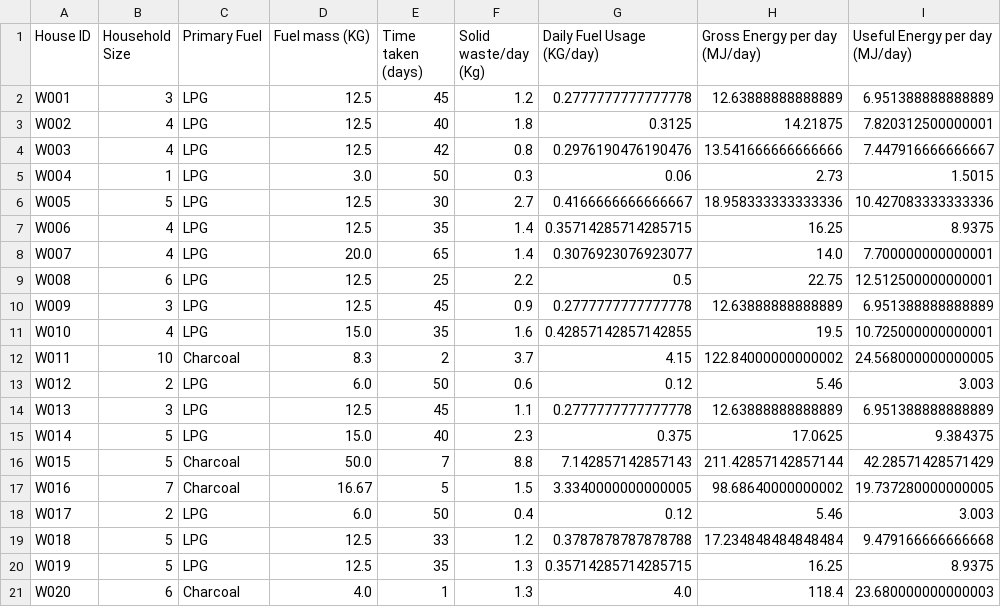
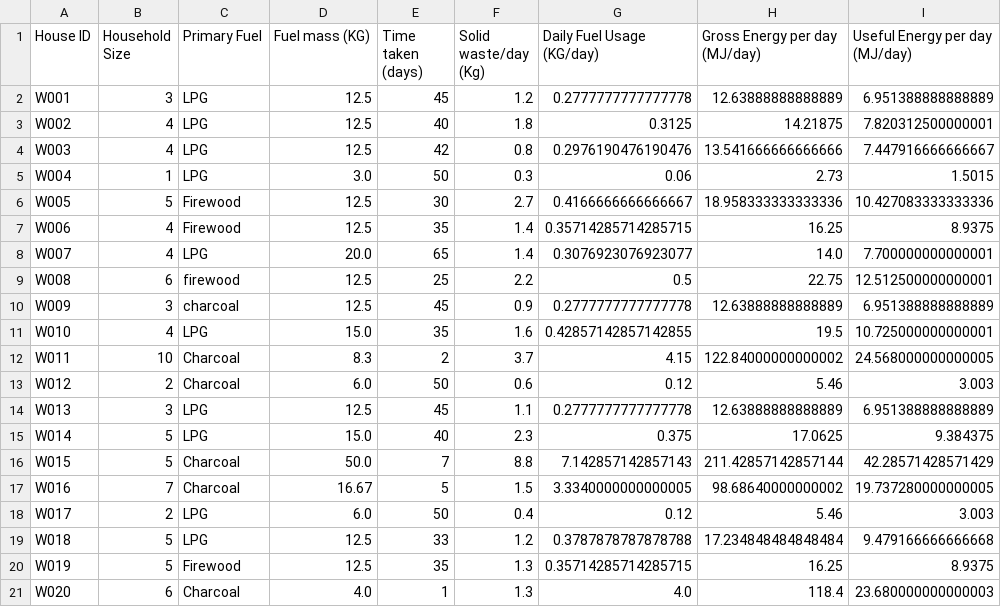
Before and after one commit to Khalmade/Biogas-system, a CSV file: analysis/Household_Survey_Analysis_with_LPG_equiv.csv, drawn as a sheet; only a part is shown; the diff names each change by its address in the sheet, - before the commit and + after, or states it on an @@ line.

Commit message:
Update

```diff
--- a/analysis/Household_Survey_Analysis_with_LPG_equiv.csv
+++ b/analysis/Household_Survey_Analysis_with_LPG_equiv.csv
-C6:C7 (Primary Fuel): LPG
+C6:C7 (Primary Fuel): Firewood
-C9 (Primary Fuel): LPG
+C9 (Primary Fuel): firewood
-C10 (Primary Fuel): LPG
+C10 (Primary Fuel): charcoal
-C13 (Primary Fuel): LPG
+C13 (Primary Fuel): Charcoal
-C20 (Primary Fuel): LPG
+C20 (Primary Fuel): Firewood
```
